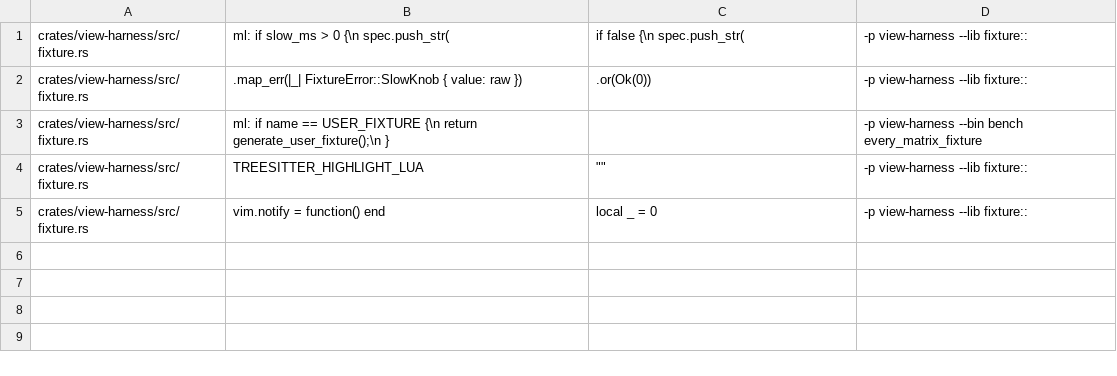
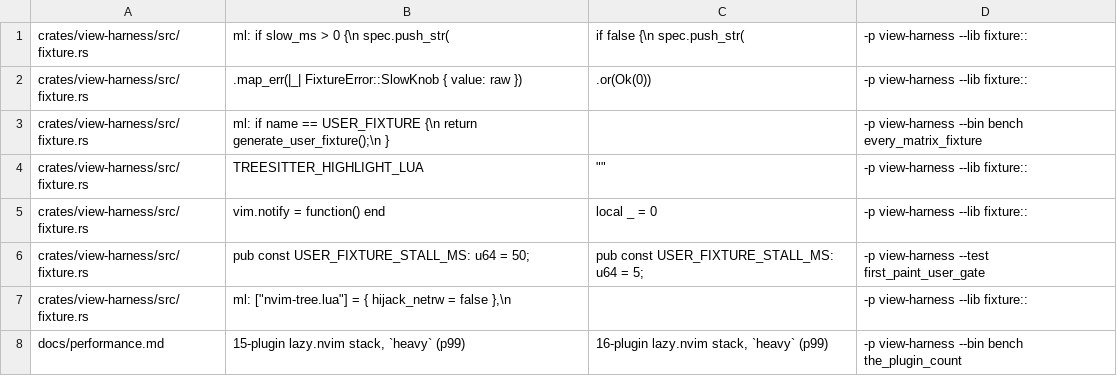
Before and after one commit to tj-smith47/view, a TSV file: .claude/mutations/task-31.tsv, drawn as a sheet.

Commit message:
fix(perf): the generated login keeps the plugins that fight an externalized UI quiet, and its stall is sized from the bar it must clear
The user fixture called setup({}) on every cached plugin, which re-enabled exactly what the committed heavy fixture spends thirty lines disabling: noice's cmdline, messages and popupmenu on a UI that externalizes all three, and both tree plugins' netrw hijack. A message drawn on one arm of a pair and not the other lands where the row reads its content marker. The three neutralising tables now carry heavy's own values, mini.nvim resolves to mini.pairs, and a test asserts each value appears in both files so a copy that drifts fails on whichever side moved. Functional reading over the row, debug build, 2 cold spawns per side: marker 146.4 ms before, 101.8 ms after.

The stall knob is one shared constant (USER_FIXTURE_STALL_MS) and no longer proves itself against a number written in the test. A walk over every class baseline asserts, for each class that records first_paint.user, that 50 ms still clears ABSOLUTE_HEADROOM over the recorded cold marker; for each class that does not, that the coverage refusal still reports the cell, so the pre-record state is pinned to a real failure rather than to silence.

Generated files land by rename, an unreadable plugin cache keeps its io::Error instead of advising a repopulate, the fixture walk also reads docs/performance.md, and a new pin checks every plugin count named in the docs against the committed lockfile: all eleven said 14, the lockfile pins 15. Wall-clock deadlines in view-harness/tests, view-bench/tests/remote_ui.rs and memory.rs's child-listing loop now derive from view_test_support::HostBudget.

Latency: test and harness only. No shipped code path changes.

```diff
--- a/.claude/mutations/task-31.tsv
+++ b/.claude/mutations/task-31.tsv
@@ -5 +5,4 @@ crates/view-harness/src/fixture.rs	        TREESITTER_HIGHLIGHT_LUA	        ""	-
 crates/view-harness/src/fixture.rs	      vim.notify = function() end	      local _ = 0	-p view-harness --lib fixture::
+crates/view-harness/src/fixture.rs	pub const USER_FIXTURE_STALL_MS: u64 = 50;	pub const USER_FIXTURE_STALL_MS: u64 = 5;	-p view-harness --test first_paint_user_gate
+crates/view-harness/src/fixture.rs	ml:  ["nvim-tree.lua"] = { hijack_netrw = false },\n		-p view-harness --lib fixture::
+docs/performance.md	15-plugin lazy.nvim stack, `heavy` (p99)	16-plugin lazy.nvim stack, `heavy` (p99)	-p view-harness --bin bench the_plugin_count
```
Also changed, not shown: 11 other files.
